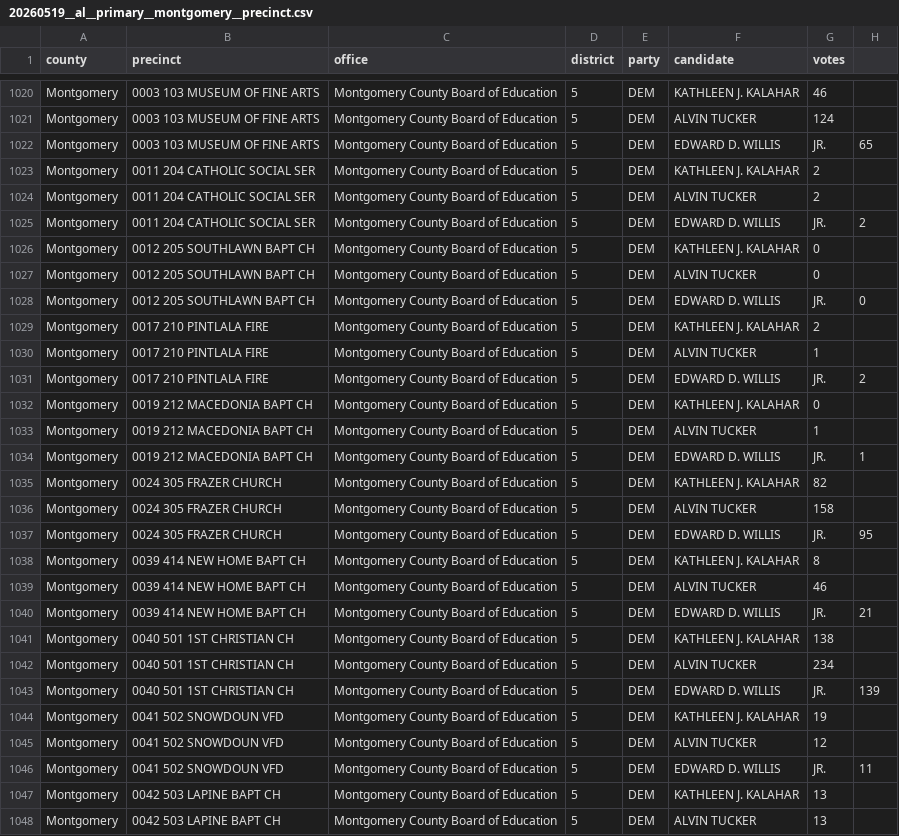
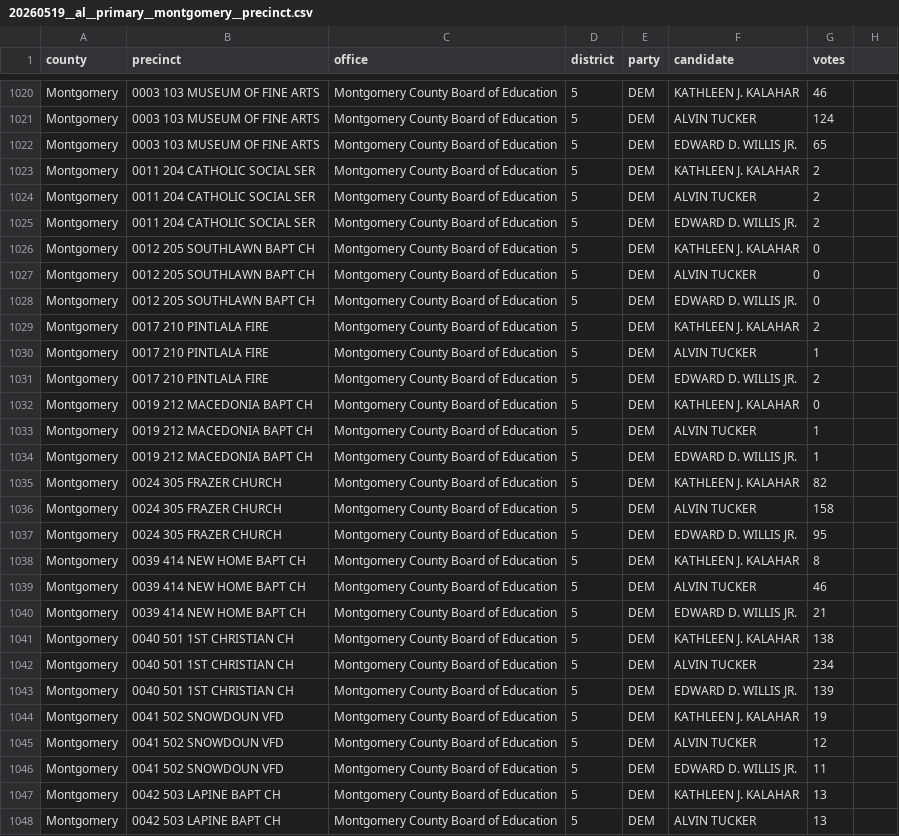
Before and after one commit to openelections/openelections-data-al, a CSV file: 2026/counties/20260519__al__primary__montgomery__precinct.csv, drawn as a sheet; only a part is shown, gaps mark what is left out; the diff covers the shown part only.

```diff
--- a/2026/counties/20260519__al__primary__montgomery__precinct.csv
+++ b/2026/counties/20260519__al__primary__montgomery__precinct.csv
@@ -1021,27 +1021,27 @@ Montgomery,0003 103 MUSEUM OF FINE ARTS,Montgomery County Board of Education,5,D
 Montgomery,0003 103 MUSEUM OF FINE ARTS,Montgomery County Board of Education,5,DEM,ALVIN TUCKER,124
-Montgomery,0003 103 MUSEUM OF FINE ARTS,Montgomery County Board of Education,5,DEM,EDWARD D. WILLIS, JR.,65
+Montgomery,0003 103 MUSEUM OF FINE ARTS,Montgomery County Board of Education,5,DEM,EDWARD D. WILLIS JR.,65
 Montgomery,0011 204 CATHOLIC SOCIAL SER,Montgomery County Board of Education,5,DEM,KATHLEEN J. KALAHAR,2
 Montgomery,0011 204 CATHOLIC SOCIAL SER,Montgomery County Board of Education,5,DEM,ALVIN TUCKER,2
-Montgomery,0011 204 CATHOLIC SOCIAL SER,Montgomery County Board of Education,5,DEM,EDWARD D. WILLIS, JR.,2
+Montgomery,0011 204 CATHOLIC SOCIAL SER,Montgomery County Board of Education,5,DEM,EDWARD D. WILLIS JR.,2
 Montgomery,0012 205 SOUTHLAWN BAPT CH,Montgomery County Board of Education,5,DEM,KATHLEEN J. KALAHAR,0
 Montgomery,0012 205 SOUTHLAWN BAPT CH,Montgomery County Board of Education,5,DEM,ALVIN TUCKER,0
-Montgomery,0012 205 SOUTHLAWN BAPT CH,Montgomery County Board of Education,5,DEM,EDWARD D. WILLIS, JR.,0
+Montgomery,0012 205 SOUTHLAWN BAPT CH,Montgomery County Board of Education,5,DEM,EDWARD D. WILLIS JR.,0
 Montgomery,0017 210 PINTLALA FIRE,Montgomery County Board of Education,5,DEM,KATHLEEN J. KALAHAR,2
 Montgomery,0017 210 PINTLALA FIRE,Montgomery County Board of Education,5,DEM,ALVIN TUCKER,1
-Montgomery,0017 210 PINTLALA FIRE,Montgomery County Board of Education,5,DEM,EDWARD D. WILLIS, JR.,2
+Montgomery,0017 210 PINTLALA FIRE,Montgomery County Board of Education,5,DEM,EDWARD D. WILLIS JR.,2
 Montgomery,0019 212 MACEDONIA BAPT CH,Montgomery County Board of Education,5,DEM,KATHLEEN J. KALAHAR,0
 Montgomery,0019 212 MACEDONIA BAPT CH,Montgomery County Board of Education,5,DEM,ALVIN TUCKER,1
-Montgomery,0019 212 MACEDONIA BAPT CH,Montgomery County Board of Education,5,DEM,EDWARD D. WILLIS, JR.,1
+Montgomery,0019 212 MACEDONIA BAPT CH,Montgomery County Board of Education,5,DEM,EDWARD D. WILLIS JR.,1
 Montgomery,0024 305 FRAZER CHURCH,Montgomery County Board of Education,5,DEM,KATHLEEN J. KALAHAR,82
 Montgomery,0024 305 FRAZER CHURCH,Montgomery County Board of Education,5,DEM,ALVIN TUCKER,158
-Montgomery,0024 305 FRAZER CHURCH,Montgomery County Board of Education,5,DEM,EDWARD D. WILLIS, JR.,95
+Montgomery,0024 305 FRAZER CHURCH,Montgomery County Board of Education,5,DEM,EDWARD D. WILLIS JR.,95
 Montgomery,0039 414 NEW HOME BAPT CH,Montgomery County Board of Education,5,DEM,KATHLEEN J. KALAHAR,8
 Montgomery,0039 414 NEW HOME BAPT CH,Montgomery County Board of Education,5,DEM,ALVIN TUCKER,46
-Montgomery,0039 414 NEW HOME BAPT CH,Montgomery County Board of Education,5,DEM,EDWARD D. WILLIS, JR.,21
+Montgomery,0039 414 NEW HOME BAPT CH,Montgomery County Board of Education,5,DEM,EDWARD D. WILLIS JR.,21
 Montgomery,0040 501 1ST CHRISTIAN CH,Montgomery County Board of Education,5,DEM,KATHLEEN J. KALAHAR,138
 Montgomery,0040 501 1ST CHRISTIAN CH,Montgomery County Board of Education,5,DEM,ALVIN TUCKER,234
-Montgomery,0040 501 1ST CHRISTIAN CH,Montgomery County Board of Education,5,DEM,EDWARD D. WILLIS, JR.,139
+Montgomery,0040 501 1ST CHRISTIAN CH,Montgomery County Board of Education,5,DEM,EDWARD D. WILLIS JR.,139
 Montgomery,0041 502 SNOWDOUN VFD,Montgomery County Board of Education,5,DEM,KATHLEEN J. KALAHAR,19
 Montgomery,0041 502 SNOWDOUN VFD,Montgomery County Board of Education,5,DEM,ALVIN TUCKER,12
-Montgomery,0041 502 SNOWDOUN VFD,Montgomery County Board of Education,5,DEM,EDWARD D. WILLIS, JR.,11
+Montgomery,0041 502 SNOWDOUN VFD,Montgomery County Board of Education,5,DEM,EDWARD D. WILLIS JR.,11
 Montgomery,0042 503 LAPINE BAPT CH,Montgomery County Board of Education,5,DEM,KATHLEEN J. KALAHAR,13
```
Also changed, not shown: 141 edited cells elsewhere in this file, 2026/counties/20260519__al__primary__cullman__precinct.csv, 2026/counties/20260519__al__primary__houston__precinct.csv, 48 other files.
